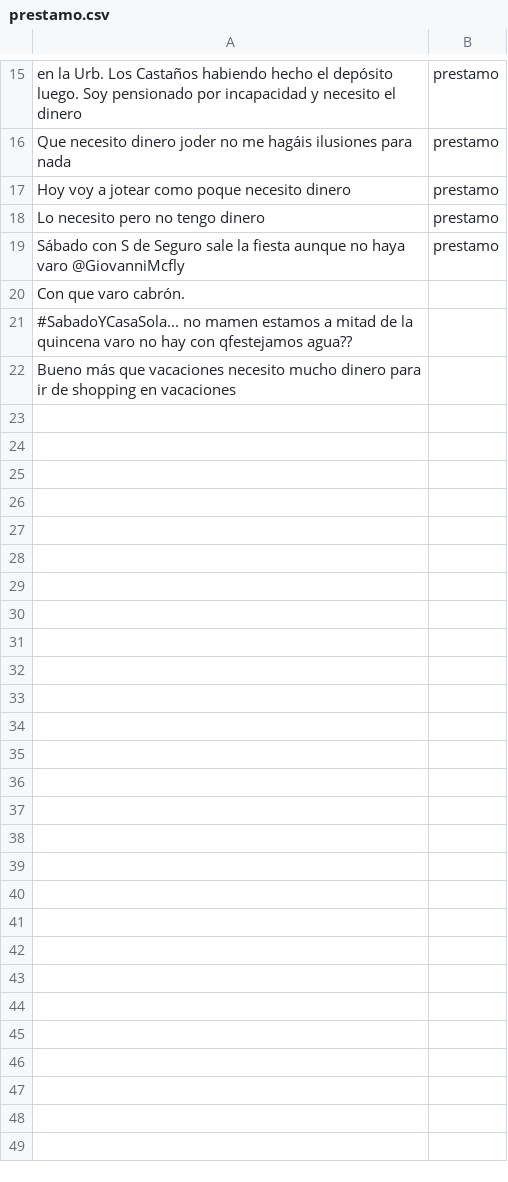
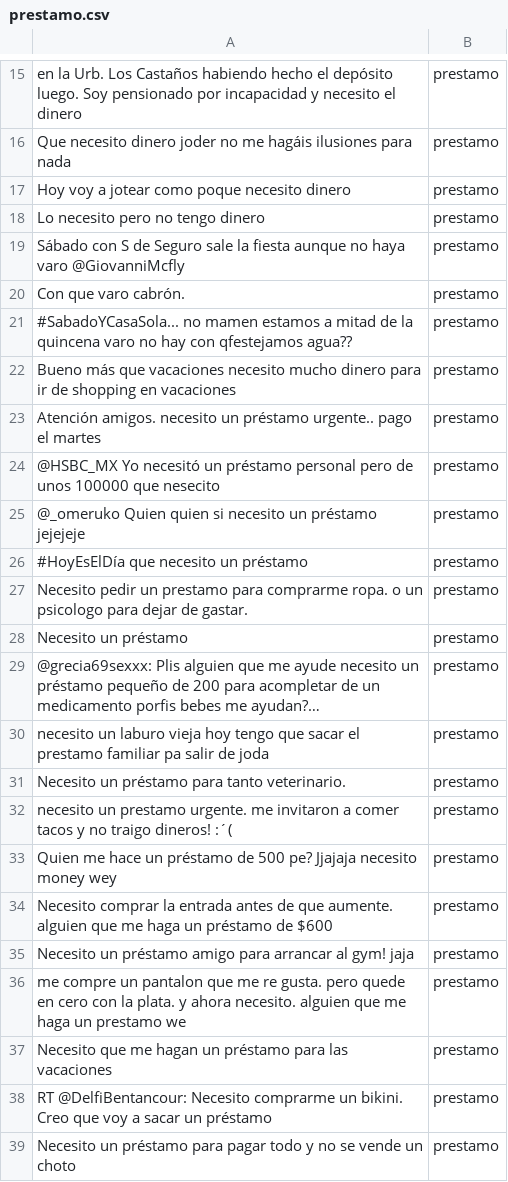
Before and after one commit to nusspez/analytics-para-redes-sociales, a CSV file: prestamo.csv, drawn as a sheet; only a part is shown, gaps mark what is left out; the diff covers the shown part only.

Commit message:
corrigiendo borrado

```diff
--- a/prestamo.csv
+++ b/prestamo.csv
@@ -19,4 +19,21 @@ Lo necesito pero no tengo dinero,prestamo
 Sábado con S de Seguro sale la fiesta aunque no haya varo @GiovanniMcfly,prestamo
-Con que varo cabrón.
-#SabadoYCasaSola... no mamen estamos a mitad de la quincena varo no hay con qfestejamos agua??
-Bueno más que vacaciones necesito mucho dinero para ir de shopping en vacaciones
+Con que varo cabrón.,prestamo
+#SabadoYCasaSola... no mamen estamos a mitad de la quincena varo no hay con qfestejamos agua??,prestamo
+Bueno más que vacaciones necesito mucho dinero para ir de shopping en vacaciones,prestamo
+Atención amigos. necesito un préstamo urgente.. pago el martes ,prestamo
+ @HSBC_MX Yo necesitó un préstamo personal pero de unos 100000 que nesecito,prestamo
+ @_omeruko Quien quien si necesito un préstamo jejejeje,prestamo
+#HoyEsElDía que necesito un préstamo ,prestamo
+ Necesito pedir un prestamo para comprarme ropa. o un psicologo para dejar de gastar.,prestamo
+ Necesito un préstamo,prestamo
+ @grecia69sexxx: Plis alguien que me ayude necesito un préstamo pequeño de 200 para acompletar de un medicamento porfis bebes me ayudan?…,prestamo
+ necesito un laburo vieja hoy tengo que sacar el prestamo familiar pa salir de joda,prestamo
+ Necesito un préstamo para tanto veterinario.,prestamo
+ necesito un prestamo urgente. me invitaron a comer tacos y no traigo dineros! :´(,prestamo
+ Quien me hace un préstamo de 500 pe?  Jjajaja necesito money wey,prestamo
+Necesito comprar la entrada antes de que aumente. alguien que me haga un préstamo de $600,prestamo
+Necesito un préstamo amigo para arrancar al gym! jaja,prestamo
+me compre un pantalon que me re gusta. pero quede en cero  con la plata. y ahora necesito. alguien que me haga un prestamo  we,prestamo
+ Necesito que me hagan un préstamo para las vacaciones,prestamo
+ RT @DelfiBentancour: Necesito comprarme un bikini. Creo que voy a sacar un préstamo ,prestamo
+Necesito un préstamo para pagar todo y no se vende un choto,prestamo
```
Also changed, not shown: 11 added rows elsewhere in this file.
